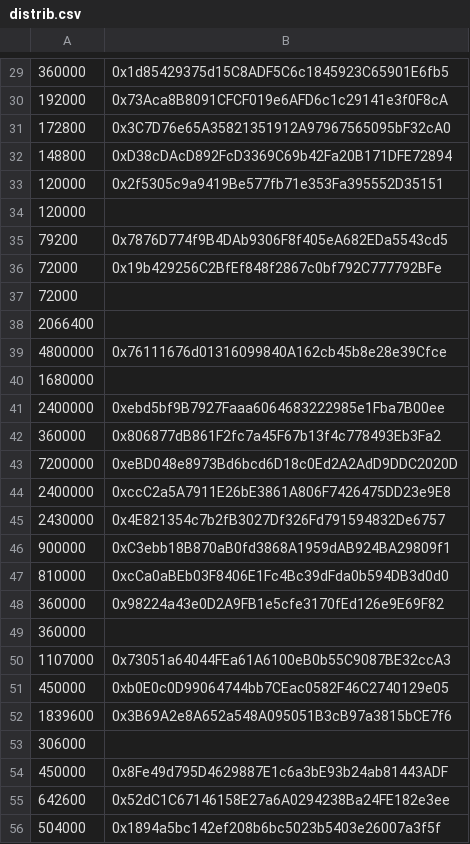
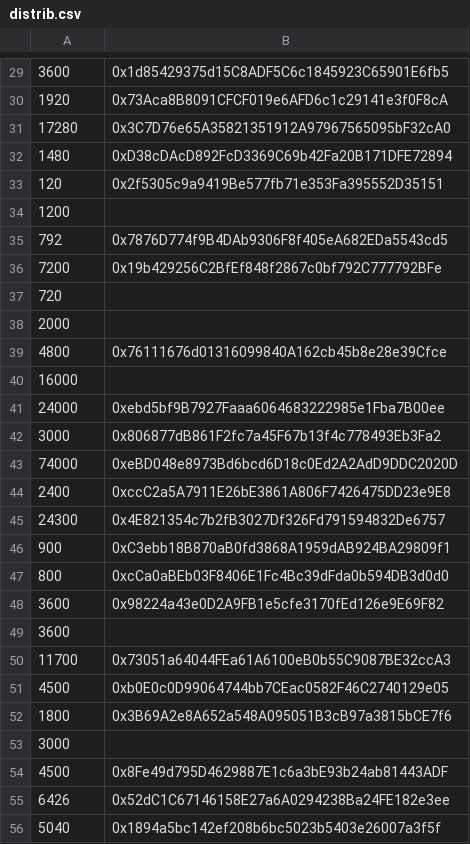
Before and after one commit to PolymathNetwork/polymath-token, a CSV file: scripts/distrib.csv, drawn as a sheet; only a part is shown, gaps mark what is left out; the diff covers the shown part only; the diff names each change by its address in the sheet, - before the commit and + after, or states it on an @@ line.

```diff
--- a/scripts/distrib.csv
+++ b/scripts/distrib.csv
-A29: 360000
+A29: 3600
-A30: 192000
+A30: 1920
-A31: 172800
+A31: 17280
-A32: 148800
+A32: 1480
-A33: 120000
+A33: 120
-A34: 120000
+A34: 1200
-A35: 79200
+A35: 792
-A36: 72000
+A36: 7200
-A37: 72000
+A37: 720
-A38: 2066400
+A38: 2000
-A39: 4800000
+A39: 4800
-A40: 1680000
+A40: 16000
-A41: 2400000
+A41: 24000
-A42: 360000
+A42: 3000
-A43: 7200000
+A43: 74000
-A44: 2400000
+A44: 2400
-A45: 2430000
+A45: 24300
-A46: 900000
+A46: 900
-A47: 810000
+A47: 800
-A48:A49: 360000
+A48:A49: 3600
-A50: 1107000
+A50: 11700
-A51: 450000
+A51: 4500
-A52: 1839600
+A52: 1800
-A53: 306000
+A53: 3000
-A54: 450000
+A54: 4500
-A55: 642600
+A55: 6426
-A56: 504000
+A56: 5040
```
Also changed, not shown: 81 edited cells elsewhere in this file, 3 other files.
